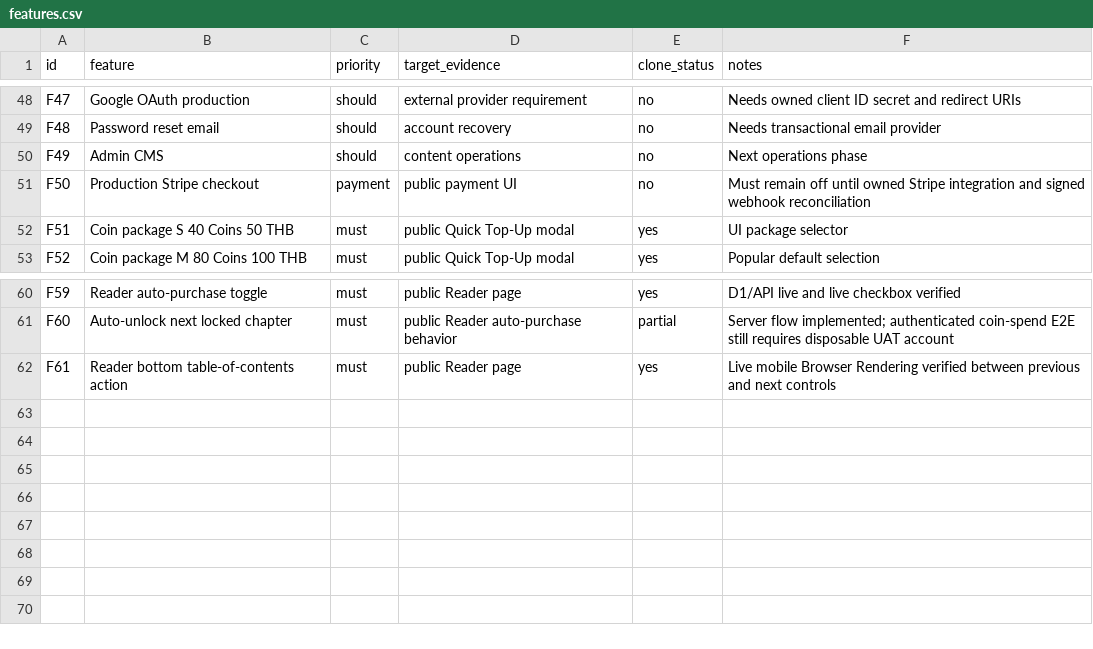
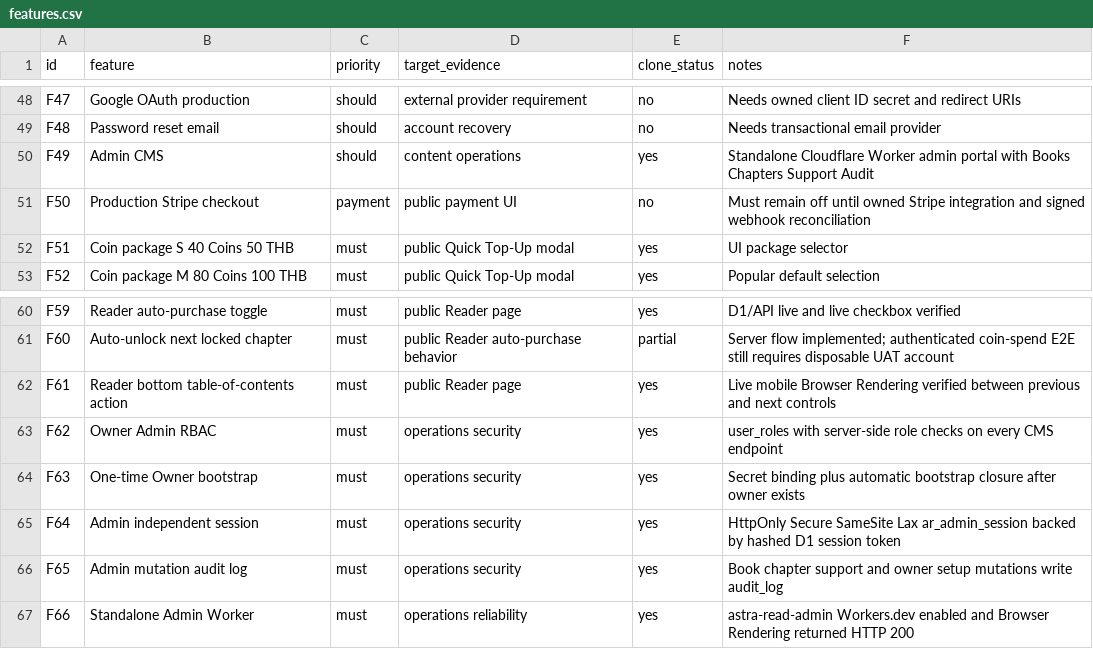
Before and after one commit to anuchit1tube168-cmd/vite-react-template, a CSV file: astra-read/replica/features.csv, drawn as a sheet; only a part is shown, gaps mark what is left out.

Commit message:
mark admin cms live and add owner audit operations features

```diff
--- a/astra-read/replica/features.csv
+++ b/astra-read/replica/features.csv
@@ -49,3 +49,3 @@ F47,Google OAuth production,should,external provider requirement,no,Needs owned
 F48,Password reset email,should,account recovery,no,Needs transactional email provider
-F49,Admin CMS,should,content operations,no,Next operations phase
+F49,Admin CMS,should,content operations,yes,Standalone Cloudflare Worker admin portal with Books Chapters Support Audit
 F50,Production Stripe checkout,payment,public payment UI,no,Must remain off until owned Stripe integration and signed webhook reconciliation
@@ -62 +62,6 @@ F60,Auto-unlock next locked chapter,must,public Reader auto-purchase behavior,pa
 F61,Reader bottom table-of-contents action,must,public Reader page,yes,Live mobile Browser Rendering verified between previous and next controls
+F62,Owner Admin RBAC,must,operations security,yes,user_roles with server-side role checks on every CMS endpoint
+F63,One-time Owner bootstrap,must,operations security,yes,Secret binding plus automatic bootstrap closure after owner exists
+F64,Admin independent session,must,operations security,yes,HttpOnly Secure SameSite Lax ar_admin_session backed by hashed D1 session token
+F65,Admin mutation audit log,must,operations security,yes,Book chapter support and owner setup mutations write audit_log
+F66,Standalone Admin Worker,must,operations reliability,yes,astra-read-admin Workers.dev enabled and Browser Rendering returned HTTP 200
```
